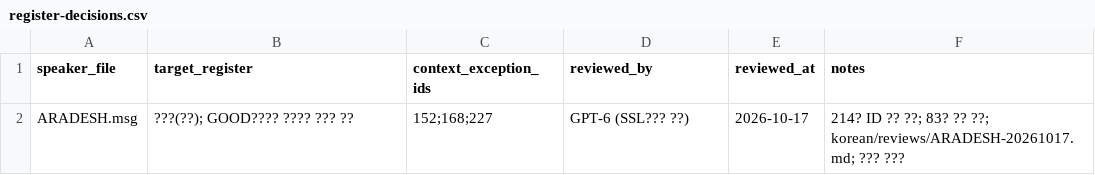
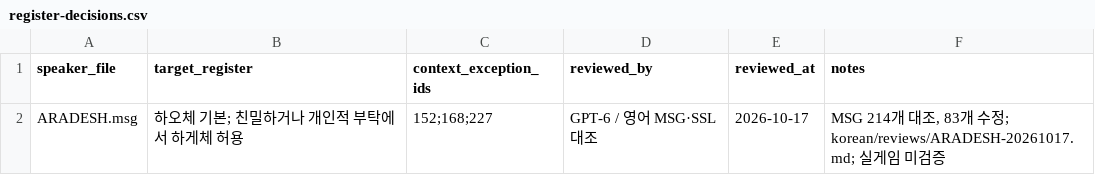
Before and after one commit to munument1/Fallout-Et-Tu-Korean-Edition, a CSV file: korean/register-decisions.csv, drawn as a sheet.

Commit message:
Repair Aradesh Korean dialogue and review notes after encoding loss

```diff
--- a/korean/register-decisions.csv
+++ b/korean/register-decisions.csv
@@ -1,2 +1,2 @@
 speaker_file,target_register,context_exception_ids,reviewed_by,reviewed_at,notes
-ARADESH.msg,???(??); GOOD???? ???? ??? ??,152;168;227,GPT-6 (SSL??? ??),2026-10-17,214? ID ?? ??; 83? ?? ??; korean/reviews/ARADESH-20261017.md; ??? ???
+ARADESH.msg,하오체 기본; 친밀하거나 개인적 부탁에서 하게체 허용,152;168;227,GPT-6 / 영어 MSG·SSL 대조,2026-10-17,"MSG 214개 대조, 83개 수정; korean/reviews/ARADESH-20261017.md; 실게임 미검증"
```
Also changed, not shown: 4 other files.
